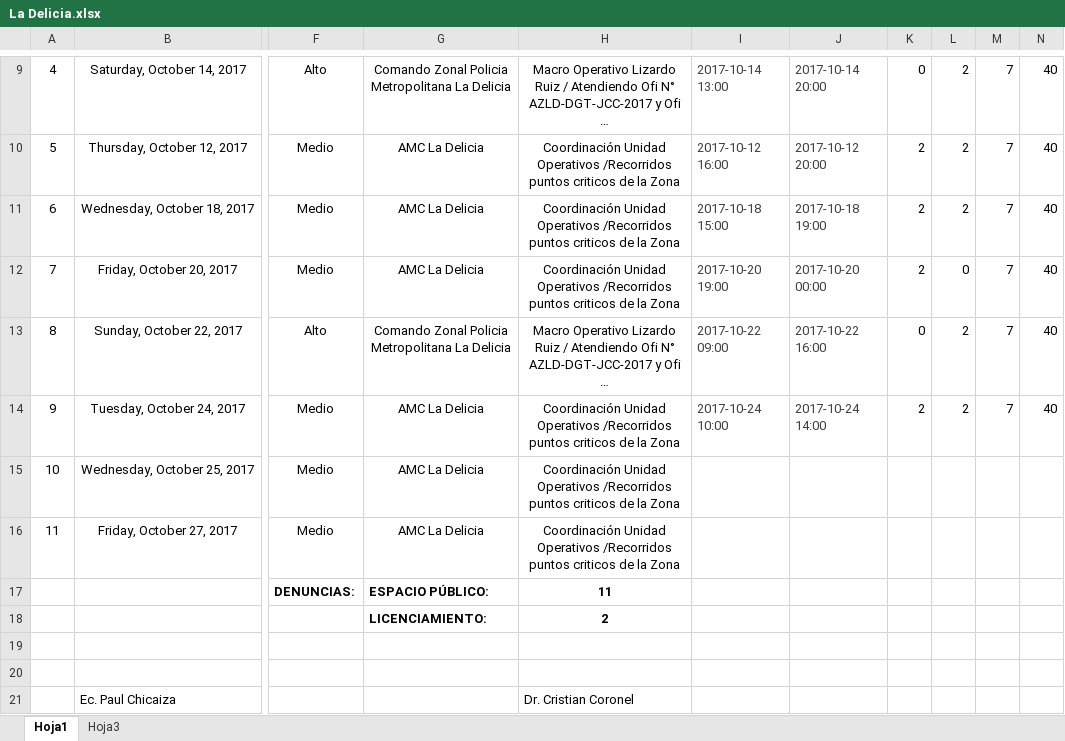
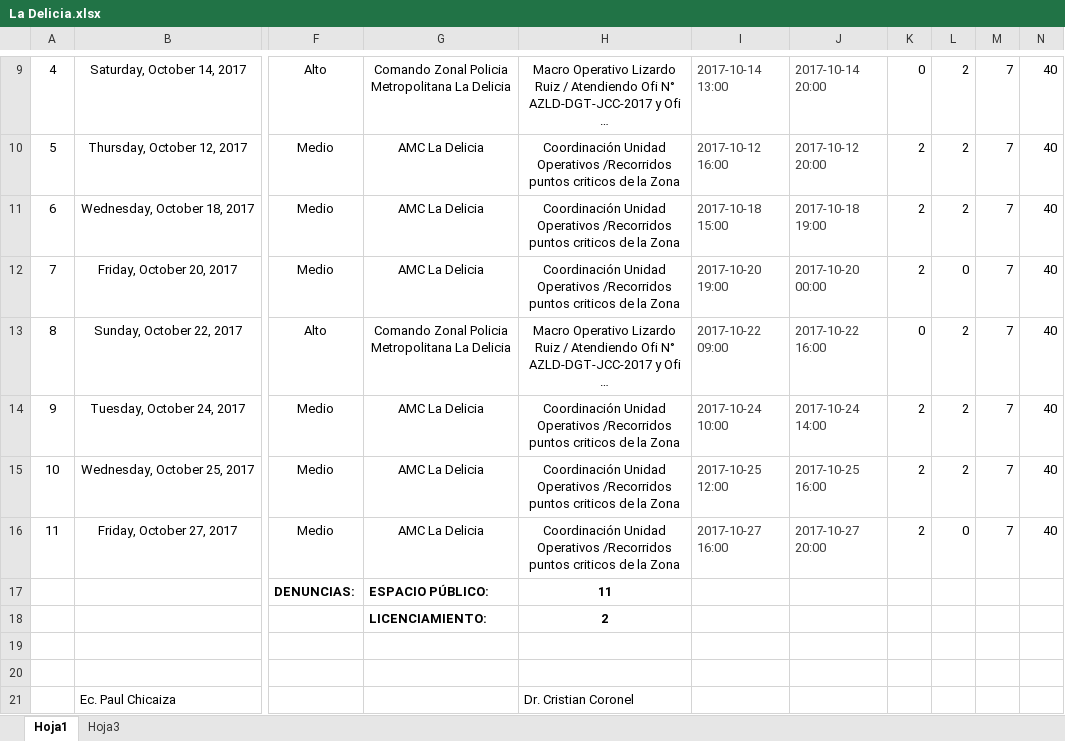
Before and after one commit to byronherrera/awc, an Excel workbook: 00Temporal/operativos/La Delicia.xlsx, sheet Hoja1, drawn as a sheet; only a part is shown, gaps mark what is left out; long unchanged cells end in …; values as stored, in another font and other column widths than the file's, no borders; charts and pictures not drawn; the diff names each change by its address in the sheet, - before the commit and + after, or states it on an @@ line.

```diff
--- a/00Temporal/operativos/La Delicia.xlsx (sheet Hoja1)
+++ b/00Temporal/operativos/La Delicia.xlsx (sheet Hoja1)
-I15: (empty)
+I15: 2017-10-25 12:00
-J15: (empty)
+J15: 2017-10-25 16:00
-K15:K16: (empty)
+K15:K16: 2
-L15: (empty)
+L15: 2
-M15:M16: (empty)
+M15:M16: 7
-N15:N16: (empty)
+N15:N16: 40
-I16: (empty)
+I16: 2017-10-27 16:00
-J16: (empty)
+J16: 2017-10-27 20:00
-L16: (empty)
+L16: 0
```
Also changed, not shown: 00Temporal/operativos/Eloy Alfaro.xlsx, 00Temporal/operativos/Eugenio Espejo.xlsx, 31 other files.
